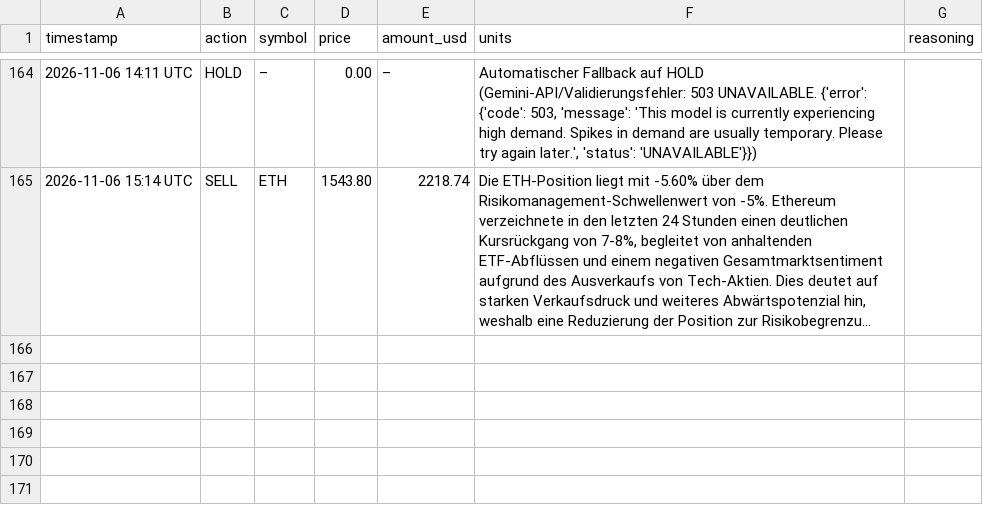
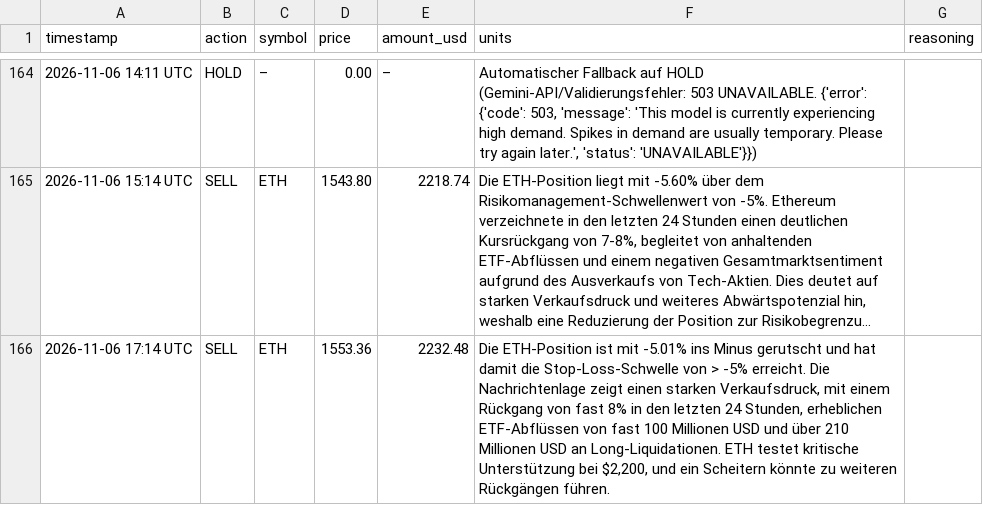
Before and after one commit to hrsnr/crypto_bot, a CSV file: trades_log.csv, drawn as a sheet; only a part is shown, gaps mark what is left out; long unchanged cells end in …; the diff names each change by its address in the sheet, - before the commit and + after, or states it on an @@ line.

```diff
--- a/trades_log.csv
+++ b/trades_log.csv
+row 166: 2026-11-06 17:14 UTC | SELL | ETH | 1553.36 | 2232.48 | Die ETH-Position ist mit -5.01% ins Minus gerutscht und hat damit die Stop-Loss-Schwelle von > -5% erreicht. Die Nachrichtenlage zeigt einen starken Verkaufsdruck, mit einem Rückgang von fast 8% in den letzten 24 Stunden, erheblichen ETF-Abflüssen von fast 100 Millionen USD und über 210 Millionen USD an Long-Liquidationen. ETH testet kritische Unterstützung bei $2,200, und ein Scheitern könnte zu weiteren Rückgängen führen.
```
Also changed, not shown: portfolio_history.csv, 1 other file.
